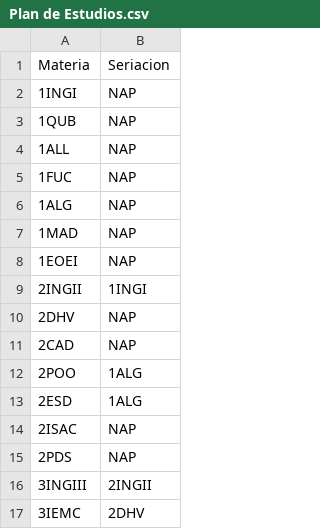
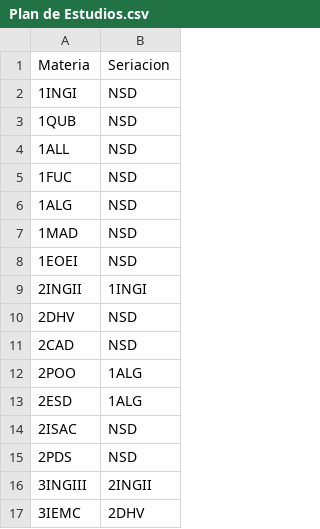
Before and after one commit to jesusManuelJuarez/AsignaturasAGSC3, a CSV file: Plan de Estudios.csv, drawn as a sheet; only a part is shown; the diff covers the shown part only.

Commit message:
Update Plan de Estudios.csv

```diff
--- a/Plan de Estudios.csv
+++ b/Plan de Estudios.csv
@@ -1,16 +1,16 @@
 Materia,Seriacion
-1INGI,NAP
-1QUB,NAP
-1ALL,NAP
-1FUC,NAP
-1ALG,NAP
-1MAD,NAP
-1EOEI,NAP
+1INGI,NSD
+1QUB,NSD
+1ALL,NSD
+1FUC,NSD
+1ALG,NSD
+1MAD,NSD
+1EOEI,NSD
 2INGII,1INGI
-2DHV,NAP
-2CAD,NAP
+2DHV,NSD
+2CAD,NSD
 2POO,1ALG
 2ESD,1ALG
-2ISAC,NAP
-2PDS,NAP
+2ISAC,NSD
+2PDS,NSD
 3INGIII,2INGII
```
Also changed, not shown: 10 edited cells elsewhere in this file.
